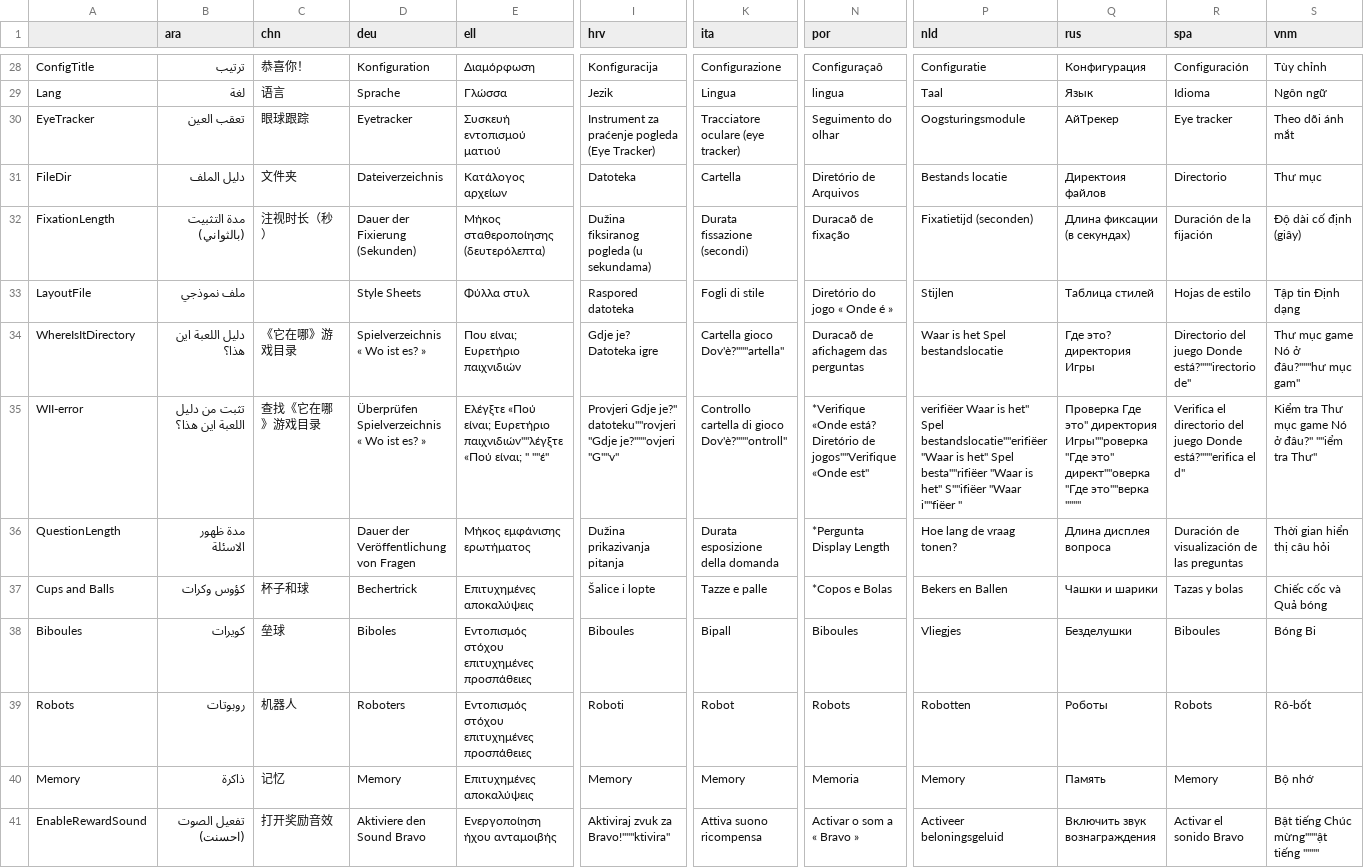
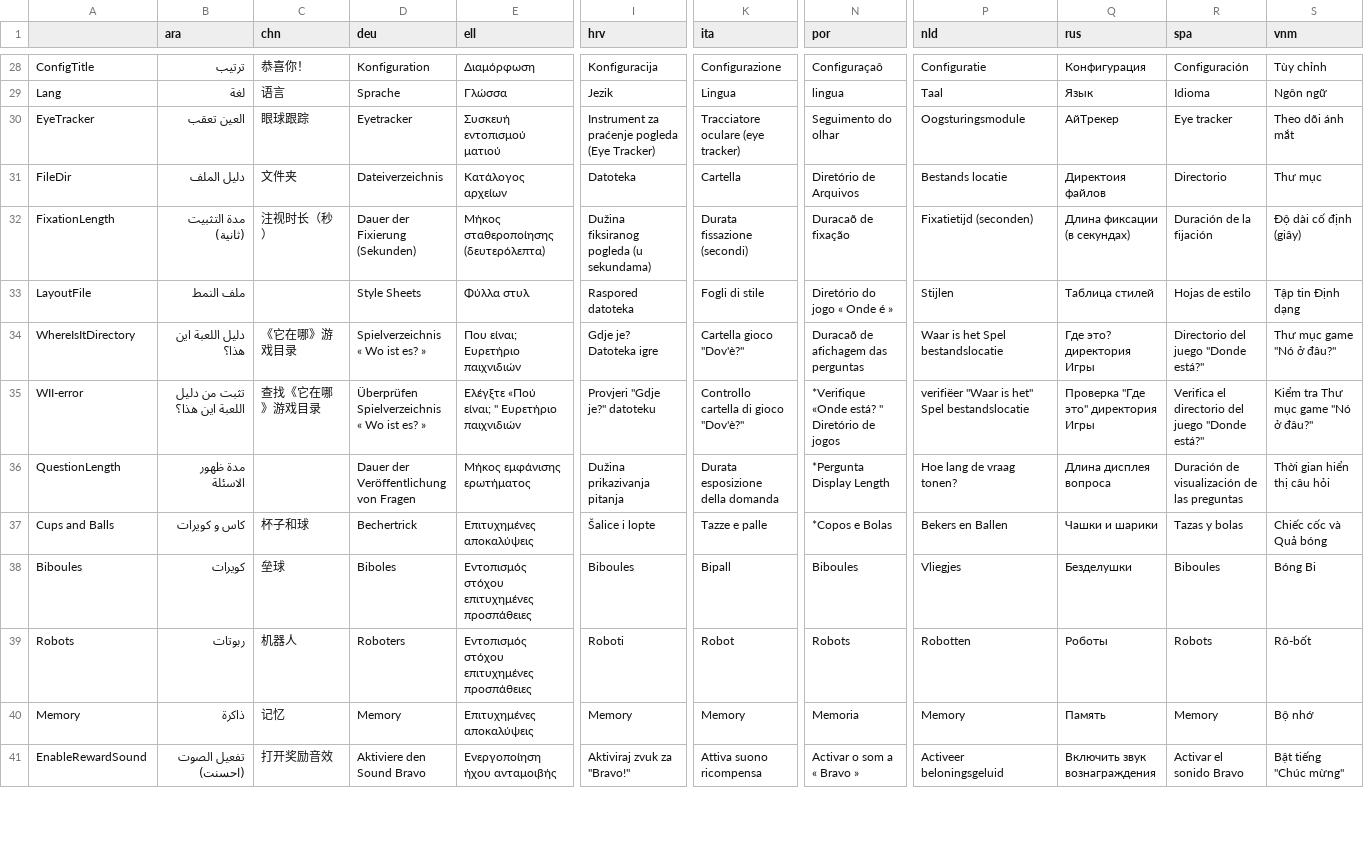
Before and after one commit to GazePlay/GazePlay, a CSV file: gazeplay-data/src/main/resources/data/multilinguism/multilinguism.csv, drawn as a sheet; only a part is shown, gaps mark what is left out; the diff covers the shown part only; the diff names each change by its address in the sheet, - before the commit and + after, or states it on an @@ line.

```diff
--- a/gazeplay-data/src/main/resources/data/multilinguism/multilinguism.csv
+++ b/gazeplay-data/src/main/resources/data/multilinguism/multilinguism.csv
-B30 (ara): تعقب العين
+B30 (ara): العين تعقب
-B32 (ara): مدة التثبيت (بالثواني)
+B32 (ara): مدة التثبيت (ثانية)
-B33 (ara): ملف نموذجي
+B33 (ara): ملف النمط
-K34 (ita): Cartella gioco Dov'è?"""artella"
+K34 (ita): Cartella gioco "Dov'è?"
-R34 (spa): Directorio del juego Donde está?"""irectorio de"
+R34 (spa): Directorio del juego "Donde está?"
-S34 (vnm): Thư mục game Nó ở đâu?"""hư mục gam"
+S34 (vnm): Thư mục game "Nó ở đâu?"
-E35 (ell): …«Πού είναι; Ευρετήριο παιχνιδιών""λέγξτε «Πού είναι; " ""έ"
+E35 (ell): …«Πού είναι; " Ευρετήριο παιχνιδιών
-I35 (hrv): Provjeri Gdje je?" datoteku""rovjeri "Gdje je?"""ovjeri "G""v"
+I35 (hrv): Provjeri "Gdje je?" datoteku
-K35 (ita): Controllo cartella di gioco Dov'è?"""ontroll"
+K35 (ita): Controllo cartella di gioco "Dov'è?"
-N35 (por): …«Onde está? Diretório de jogos""Verifique «Onde est"
+N35 (por): …«Onde está? " Diretório de jogos
-P35 (nld): verifiëer Waar is het" Spel bestandslocatie""erifiëer "Waar is het" Spel besta""rifiëer "Waar is het" S""ifiëer "Waar i""fiëer "
+P35 (nld): verifiëer "Waar is het" Spel bestandslocatie
-Q35 (rus): Проверка Где это" директория Игры""роверка "Где это" директ""оверка "Где это""верка """"
+Q35 (rus): Проверка "Где это" директория Игры
-R35 (spa): …del juego Donde está?"""erifica el d"
+R35 (spa): …del juego "Donde está?"
-S35 (vnm): Kiểm tra Thư mục game Nó ở đâu?" ""iểm tra Thư"
+S35 (vnm): Kiểm tra Thư mục game "Nó ở đâu?"
-B37 (ara): كؤوس وكرات
+B37 (ara): كاس و كويرات
-B39 (ara): روبوتات
+B39 (ara): ربوتات
-I41 (hrv): Aktiviraj zvuk za Bravo!"""ktivira"
+I41 (hrv): Aktiviraj zvuk za "Bravo!"
-S41 (vnm): Bật tiếng Chúc mừng"""ật tiếng """"
+S41 (vnm): Bật tiếng "Chúc mừng"
```
Also changed, not shown: 28 edited cells elsewhere in this file, 1 other file.
